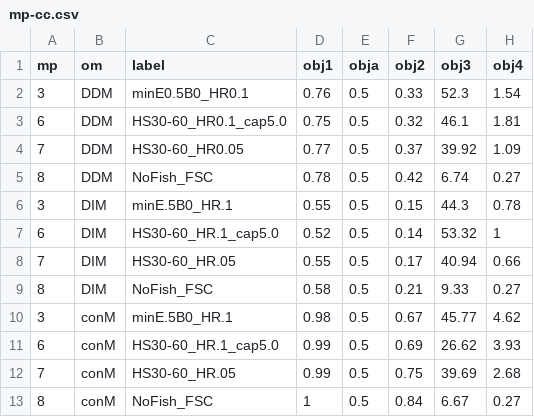
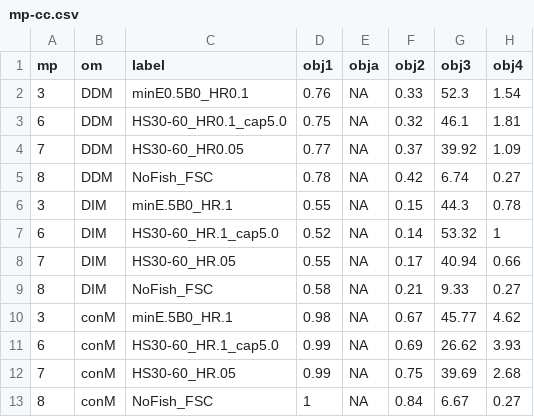
Before and after one commit to pbs-assess/herringsr, a CSV file: data/mp-cc.csv, drawn as a sheet; only a part is shown; the diff names each change by its address in the sheet, - before the commit and + after, or states it on an @@ line.

Commit message:
Update mp-cc.csv

```diff
--- a/data/mp-cc.csv
+++ b/data/mp-cc.csv
-E2:E13 (obja): 0.5
+E2:E13 (obja): NA
```
